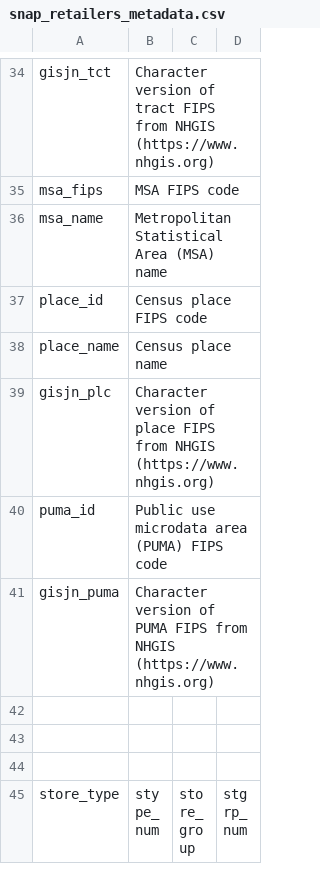
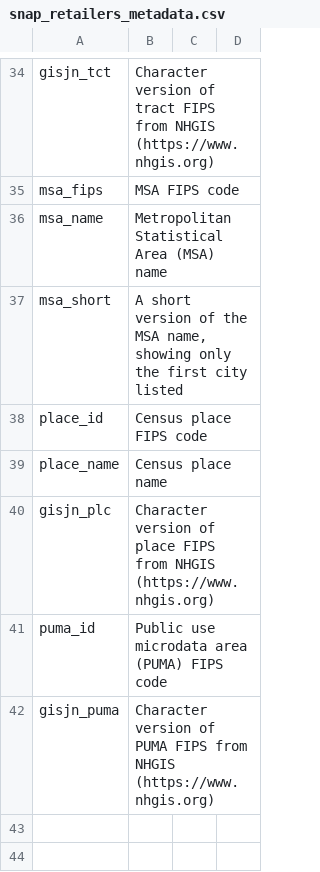
Before and after one commit to jshannon75/snap_retailers, a CSV file: data/snap_retailers_metadata.csv, drawn as a sheet; only a part is shown, gaps mark what is left out; the shorter side is filled out with more unchanged rows.

```diff
--- a/data/snap_retailers_metadata.csv
+++ b/data/snap_retailers_metadata.csv
@@ -36,2 +36,3 @@ msa_fips,MSA FIPS code,,
 msa_name,Metropolitan Statistical Area (MSA) name,,
+msa_short,"A short version of the MSA name, showing only the first city listed",,
 place_id,Census place FIPS code,,
```
Also changed, not shown: 4 other files.
